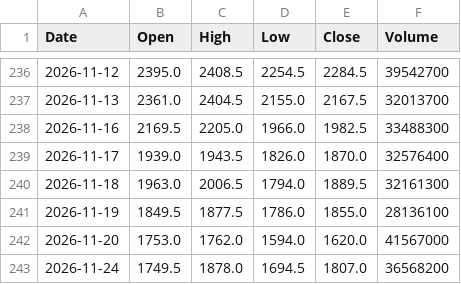
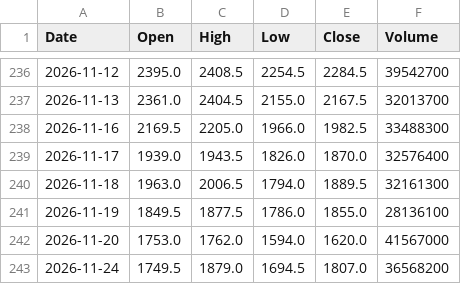
Before and after one commit to konikoni724/stock-data, a CSV file: data/daily/5801.csv, drawn as a sheet; only a part is shown, gaps mark what is left out.

```diff
--- a/data/daily/5801.csv
+++ b/data/daily/5801.csv
@@ -242,2 +242,2 @@ Date,Open,High,Low,Close,Volume
 2026-11-20,1753.0,1762.0,1594.0,1620.0,41567000
-2026-11-24,1749.5,1878.0,1694.5,1807.0,36568200
+2026-11-24,1749.5,1879.0,1694.5,1807.0,36568200
```
Also changed, not shown: data/market/nikkei_futures.csv, data/market/usdjpy.csv, 2 other files.
